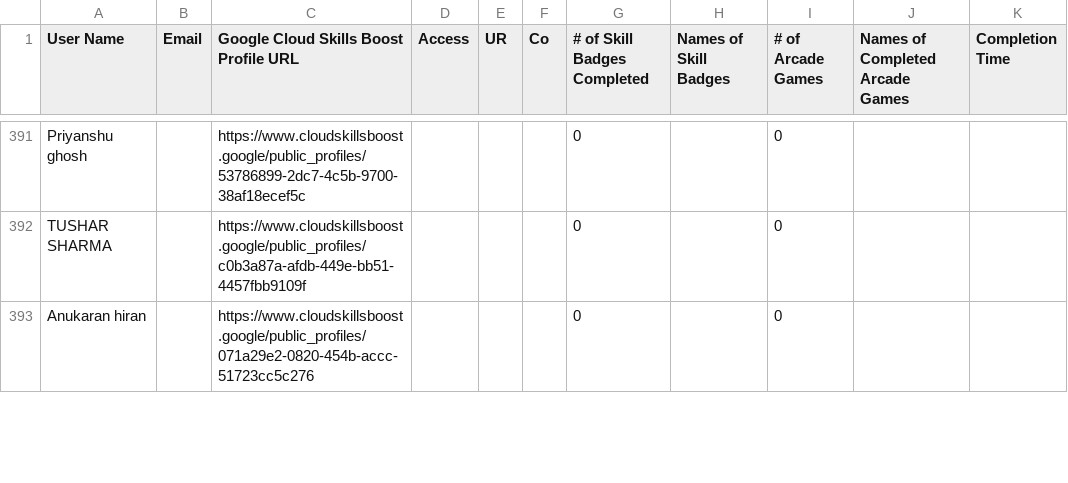
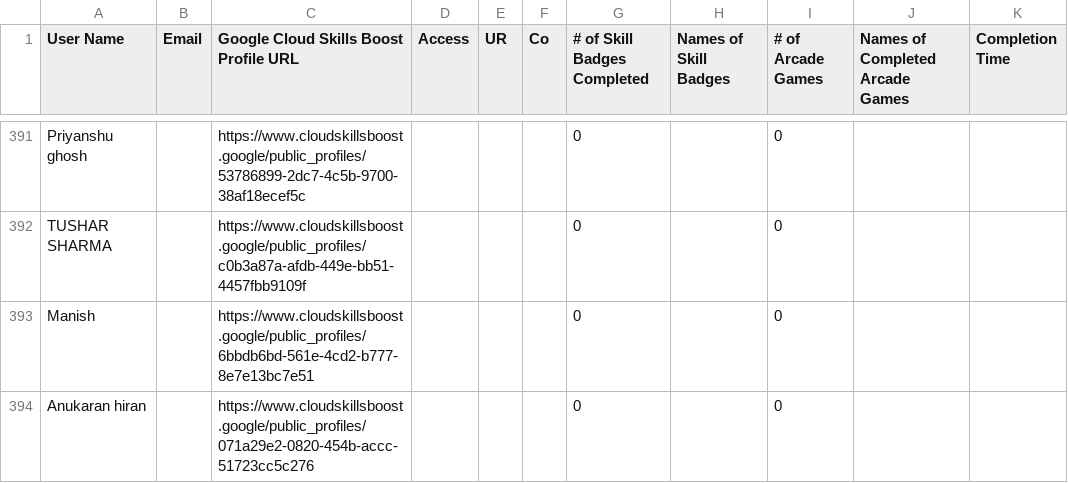
Before and after one commit to mohitsharmas97/leaderboard_gdg, a CSV file: progress_data.csv, drawn as a sheet; only a part is shown, gaps mark what is left out; the diff covers the shown part only.

```diff
--- a/progress_data.csv
+++ b/progress_data.csv
@@ -392,2 +392,3 @@ Priyanshu ghosh,,https://www.cloudskillsboost.google/public_profiles/53786899-2d
 TUSHAR SHARMA,,https://www.cloudskillsboost.google/public_profiles/c0b3a87a-afdb-449e-bb51-4457fbb9109f,,,,0,,0,,
+Manish,,https://www.cloudskillsboost.google/public_profiles/6bbdb6bd-561e-4cd2-b777-8e7e13bc7e51,,,,0,,0,,
 Anukaran hiran,,https://www.cloudskillsboost.google/public_profiles/071a29e2-0820-454b-accc-51723cc5c276,,,,0,,0,,
```
Also changed, not shown: 1 added row, 1 removed row and 6 edited cells elsewhere in this file, google_cloud_badges_details.csv.
